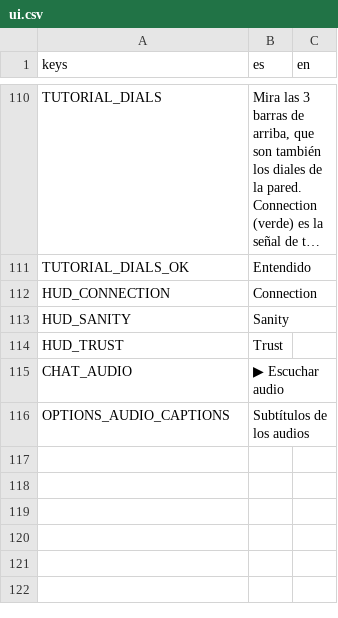
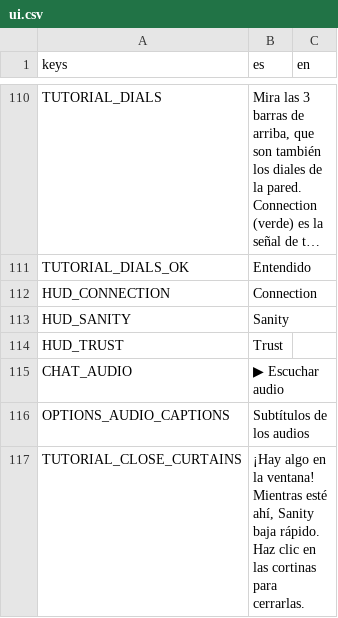
Before and after one commit to benjasaldias/SpookDial, a CSV file: data/text/ui.csv, drawn as a sheet; only a part is shown, gaps mark what is left out; long unchanged cells end in …; the diff covers the shown part only; the diff names each change by its address in the sheet, - before the commit and + after, or states it on an @@ line.

```diff
--- a/data/text/ui.csv
+++ b/data/text/ui.csv
+row 117: TUTORIAL_CLOSE_CURTAINS | ¡Hay algo en la ventana! Mientras esté ahí, Sanity baja rápido. Haz clic en las cortinas para cerrarlas.
```
Also changed, not shown: 1 added row and 2 edited cells elsewhere in this file, 4 other files.
